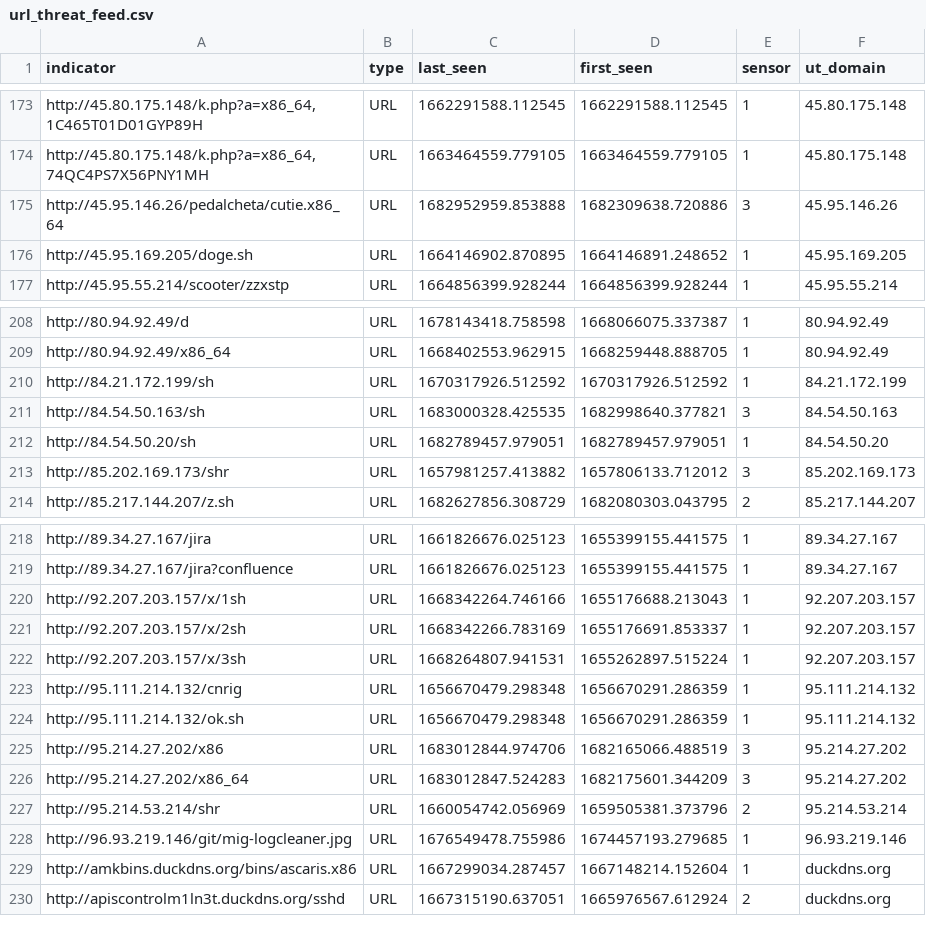
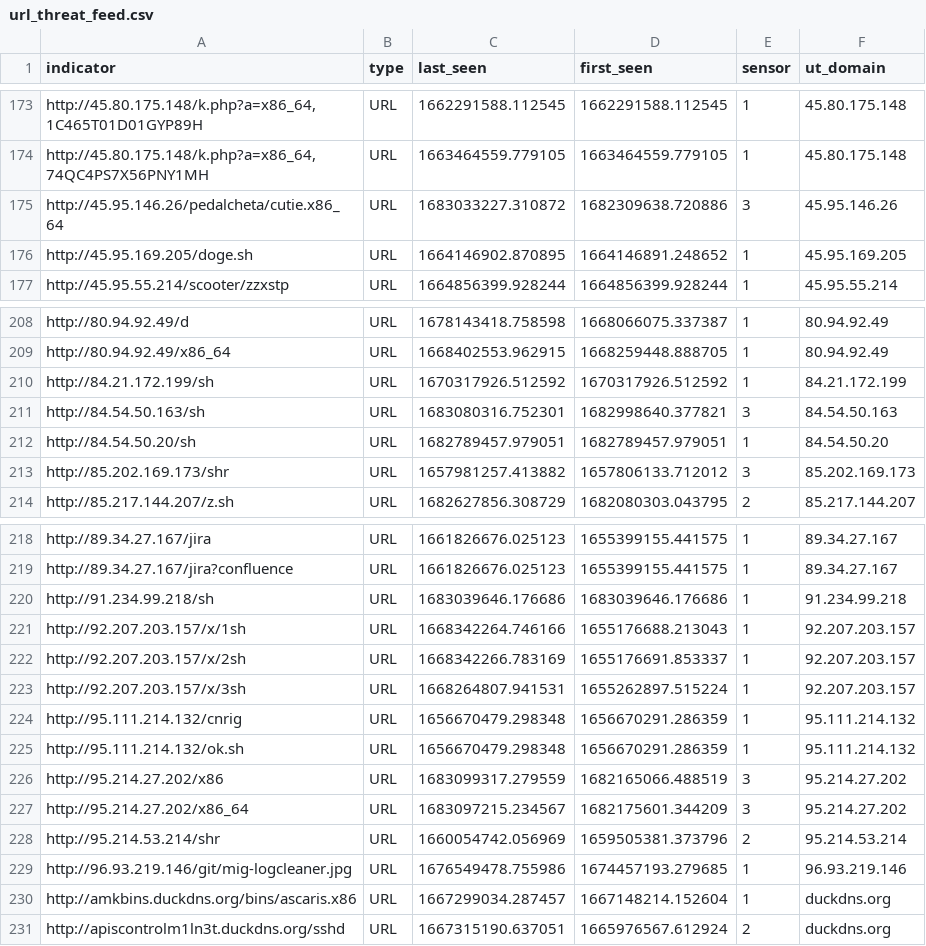
Before and after one commit to tankmek/threatfeed, a CSV file: url_threat_feed.csv, drawn as a sheet; only a part is shown, gaps mark what is left out.

Commit message:
automated URL feed update

```diff
--- a/url_threat_feed.csv
+++ b/url_threat_feed.csv
@@ -174,3 +174,3 @@ indicator,type,"last_seen","first_seen",sensor,"ut_domain"
 "http://45.80.175.148/k.php?a=x86_64,74QC4PS7X56PNY1MH",URL,"1663464559.779105","1663464559.779105",1,"45.80.175.148"
-"http://45.95.146.26/pedalcheta/cutie.x86_64",URL,"1682952959.853888","1682309638.720886",3,"45.95.146.26"
+"http://45.95.146.26/pedalcheta/cutie.x86_64",URL,"1683033227.310872","1682309638.720886",3,"45.95.146.26"
 "http://45.95.169.205/doge.sh",URL,"1664146902.870895","1664146891.248652",1,"45.95.169.205"
@@ -210,3 +210,3 @@ indicator,type,"last_seen","first_seen",sensor,"ut_domain"
 "http://84.21.172.199/sh",URL,"1670317926.512592","1670317926.512592",1,"84.21.172.199"
-"http://84.54.50.163/sh",URL,"1683000328.425535","1682998640.377821",3,"84.54.50.163"
+"http://84.54.50.163/sh",URL,"1683080316.752301","1682998640.377821",3,"84.54.50.163"
 "http://84.54.50.20/sh",URL,"1682789457.979051","1682789457.979051",1,"84.54.50.20"
@@ -219,2 +219,3 @@ indicator,type,"last_seen","first_seen",sensor,"ut_domain"
 "http://89.34.27.167/jira?confluence",URL,"1661826676.025123","1655399155.441575",1,"89.34.27.167"
+"http://91.234.99.218/sh",URL,"1683039646.176686","1683039646.176686",1,"91.234.99.218"
 "http://92.207.203.157/x/1sh",URL,"1668342264.746166","1655176688.213043",1,"92.207.203.157"
@@ -224,4 +225,4 @@ indicator,type,"last_seen","first_seen",sensor,"ut_domain"
 "http://95.111.214.132/ok.sh",URL,"1656670479.298348","1656670291.286359",1,"95.111.214.132"
-"http://95.214.27.202/x86",URL,"1683012844.974706","1682165066.488519",3,"95.214.27.202"
-"http://95.214.27.202/x86_64",URL,"1683012847.524283","1682175601.344209",3,"95.214.27.202"
+"http://95.214.27.202/x86",URL,"1683099317.279559","1682165066.488519",3,"95.214.27.202"
+"http://95.214.27.202/x86_64",URL,"1683097215.234567","1682175601.344209",3,"95.214.27.202"
 "http://95.214.53.214/shr",URL,"1660054742.056969","1659505381.373796",2,"95.214.53.214"
```
